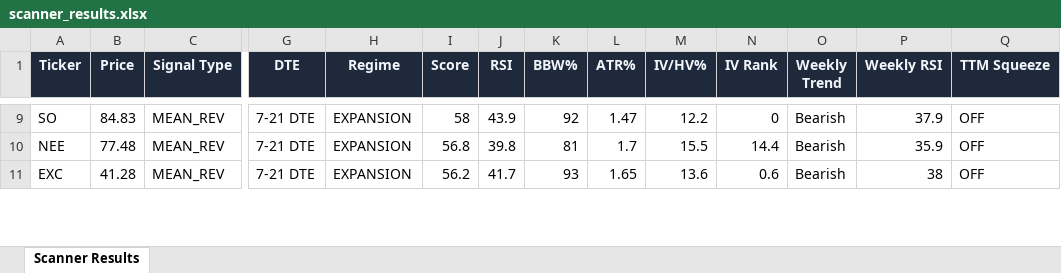
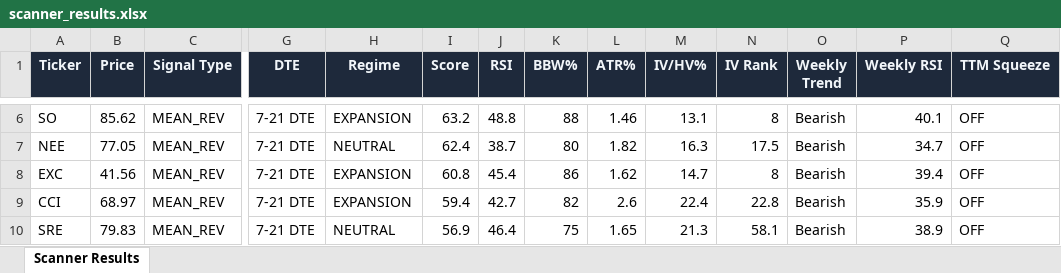
Before and after one commit to 6000rr4n/BM-screener, an Excel workbook: output/scanner_results.xlsx, sheet Scanner Results, drawn as a sheet; only a part is shown, gaps mark what is left out; values as stored, in another font and other column widths than the file's, no borders; addresses are those after the commit; rows hold the shown columns only; the diff covers the shown part only; the diff names each change by its address in the sheet, - before the commit and + after, or states it on an @@ line.

```diff
--- a/output/scanner_results.xlsx (sheet Scanner Results)
+++ b/output/scanner_results.xlsx (sheet Scanner Results)
-B6 (Price): 84.83
+B6 (Price): 85.62
-I6 (Score): 58
+I6 (Score): 63.2
-J6 (RSI): 43.9
+J6 (RSI): 48.8
-K6 (BBW%): 92
+K6 (BBW%): 88
-L6 (ATR%): 1.47
+L6 (ATR%): 1.46
-M6 (IV/HV%): 12.2
+M6 (IV/HV%): 13.1
-N6 (IV Rank): 0
+N6 (IV Rank): 8
-P6 (Weekly RSI): 37.9
+P6 (Weekly RSI): 40.1
-B7 (Price): 77.48
+B7 (Price): 77.05
-H7 (Regime): EXPANSION
+H7 (Regime): NEUTRAL
-I7 (Score): 56.8
+I7 (Score): 62.4
-J7 (RSI): 39.8
+J7 (RSI): 38.7
-K7 (BBW%): 81
+K7 (BBW%): 80
-L7 (ATR%): 1.7
+L7 (ATR%): 1.82
-M7 (IV/HV%): 15.5
+M7 (IV/HV%): 16.3
-N7 (IV Rank): 14.4
+N7 (IV Rank): 17.5
-P7 (Weekly RSI): 35.9
+P7 (Weekly RSI): 34.7
-B8 (Price): 41.28
+B8 (Price): 41.56
-I8 (Score): 56.2
+I8 (Score): 60.8
-J8 (RSI): 41.7
+J8 (RSI): 45.4
-K8 (BBW%): 93
+K8 (BBW%): 86
-L8 (ATR%): 1.65
+L8 (ATR%): 1.62
-M8 (IV/HV%): 13.6
+M8 (IV/HV%): 14.7
-N8 (IV Rank): 0.6
+N8 (IV Rank): 8
-P8 (Weekly RSI): 38
+P8 (Weekly RSI): 39.4
+row 9: CCI | 68.97 | MEAN_REV | 7-21 DTE | EXPANSION | 59.4 | 42.7 | 82 | 2.6 | 22.4 | 22.8 | Bearish | 35.9 | OFF
+row 10: SRE | 79.83 | MEAN_REV | 7-21 DTE | NEUTRAL | 56.9 | 46.4 | 75 | 1.65 | 21.3 | 58.1 | Bearish | 38.9 | OFF
```
Also changed, not shown: 8 added rows, 17 removed rows and 181 edited cells elsewhere in this sheet, 1 other file.
